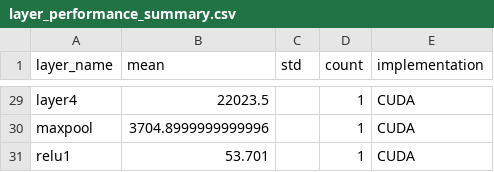
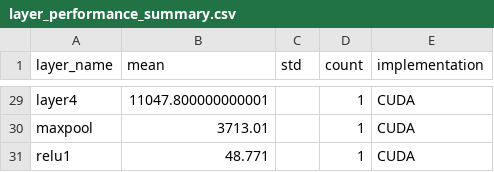
Before and after one commit to cesarpmorais/parallel-image-detection, a CSV file: src/validate_results/layer_performance_summary.csv, drawn as a sheet; only a part is shown, gaps mark what is left out; the diff covers the shown part only; the diff names each change by its address in the sheet, - before the commit and + after, or states it on an @@ line.

```diff
--- a/src/validate_results/layer_performance_summary.csv
+++ b/src/validate_results/layer_performance_summary.csv
-B29 (mean): 22023.5
+B29 (mean): 11047.800000000001
-B30 (mean): 3704.8999999999996
+B30 (mean): 3713.01
-B31 (mean): 53.701
+B31 (mean): 48.771
```
Also changed, not shown: 27 edited cells elsewhere in this file, 16 other files.
